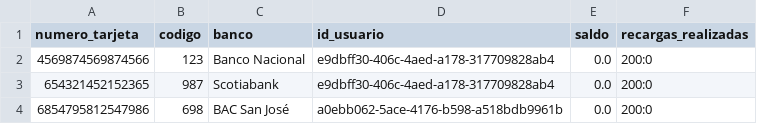
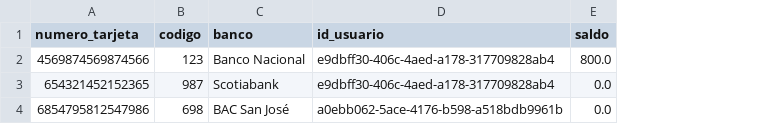
Before and after one commit to Jostin1504/Proyecto_Estructuras_Python, a CSV file: tarjetas.csv, drawn as a sheet; the diff names each change by its address in the sheet, - before the commit and + after, or states it on an @@ line.

Commit message:
boton ver tarjeta

```diff
--- a/tarjetas.csv
+++ b/tarjetas.csv
-column F (recargas_realizadas), rows 2-4: all 200:0
-E2 (saldo): 0.0
+E2 (saldo): 800.0
```
Also changed, not shown: 1 other file.
